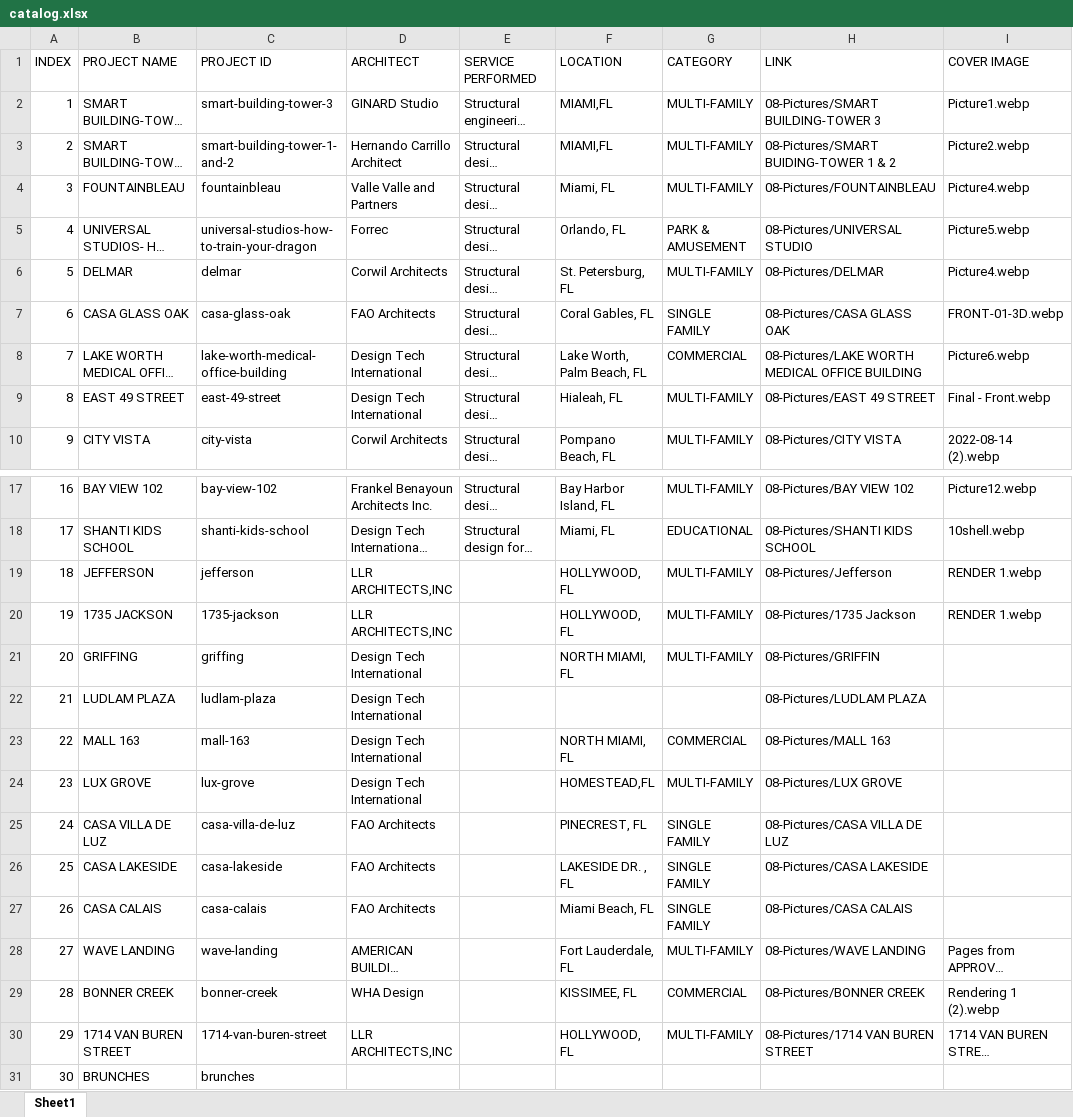
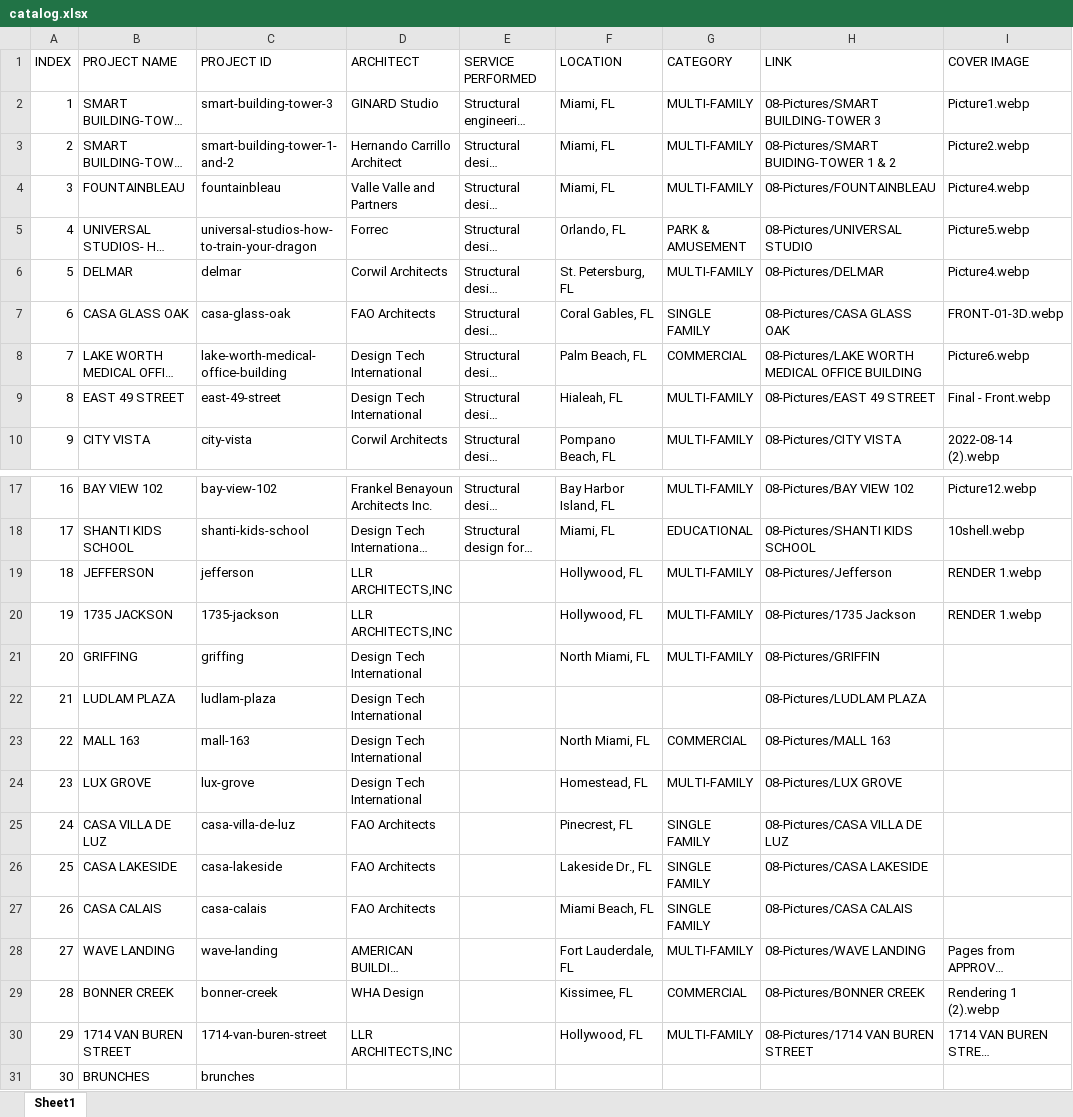
Before and after one commit to Yoryoboy/asm-website, an Excel workbook: src/assets/files/catalog.xlsx, sheet Sheet1, drawn as a sheet; only a part is shown, gaps mark what is left out; long unchanged cells end in …; values as stored, in another font and other column widths than the file's, no borders; the diff names each change by its address in the sheet, - before the commit and + after, or states it on an @@ line.

```diff
--- a/src/assets/files/catalog.xlsx (sheet Sheet1)
+++ b/src/assets/files/catalog.xlsx (sheet Sheet1)
-F2:F3 (LOCATION): MIAMI,FL
+F2:F3 (LOCATION): Miami, FL
-F8 (LOCATION): Lake Worth, Palm Beach, FL
+F8 (LOCATION): Palm Beach, FL
-F19:F20 (LOCATION): HOLLYWOOD, FL
+F19:F20 (LOCATION): Hollywood, FL
-F21 (LOCATION): NORTH MIAMI, FL
+F21 (LOCATION): North Miami, FL
-F23 (LOCATION): NORTH MIAMI, FL
+F23 (LOCATION): North Miami, FL
-F24 (LOCATION): HOMESTEAD,FL
+F24 (LOCATION): Homestead, FL
-F25 (LOCATION): PINECREST, FL
+F25 (LOCATION): Pinecrest, FL
-F26 (LOCATION): LAKESIDE DR. , FL
+F26 (LOCATION): Lakeside Dr., FL
-F29 (LOCATION): KISSIMEE, FL
+F29 (LOCATION): Kissimee, FL
-F30 (LOCATION): HOLLYWOOD, FL
+F30 (LOCATION): Hollywood, FL
```
Also changed, not shown: 6 other files.
